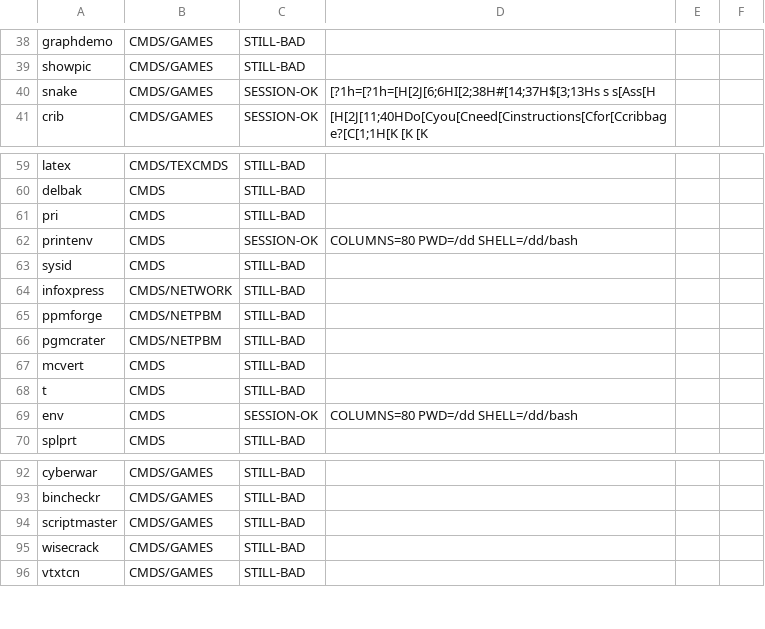
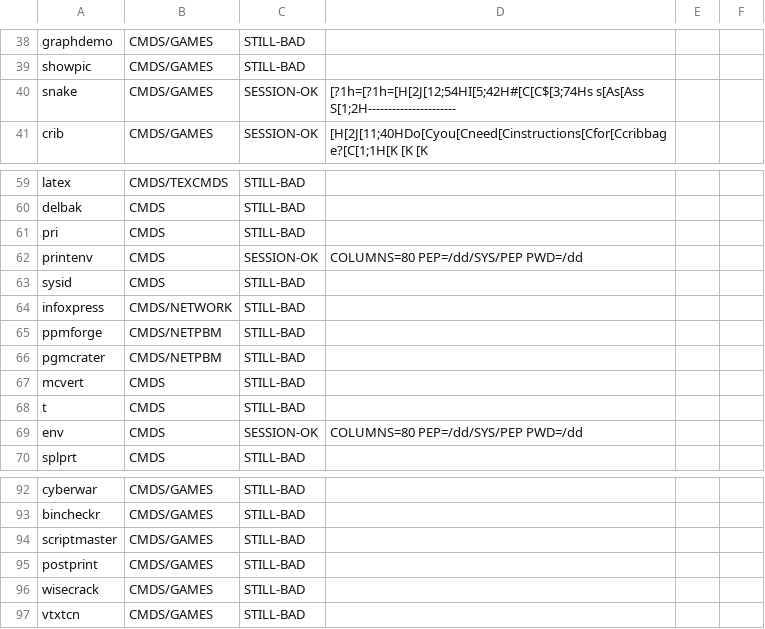
Before and after one commit to peacedudes/osk-freeware, a TSV file: notes/verify-session.tsv, drawn as a sheet; only a part is shown, gaps mark what is left out; the diff names each change by its address in the sheet, - before the commit and + after, or states it on an @@ line.

Commit message:
Docs: the in-session stage, 15 more programs work with a login

```diff
--- a/notes/verify-session.tsv
+++ b/notes/verify-session.tsv
-D40: [?1h=[?1h=[H[2J[6;6HI[2;38H#[14;37H$[3;13Hs s s[Ass[H
+D40: [?1h=[?1h=[H[2J[12;54HI[5;42H#[C[C$[3;74Hs s[As[Ass S[1;2H----------------------
-D62: COLUMNS=80 PWD=/dd SHELL=/dd/bash
+D62: COLUMNS=80 PEP=/dd/SYS/PEP PWD=/dd
-D69: COLUMNS=80 PWD=/dd SHELL=/dd/bash
+D69: COLUMNS=80 PEP=/dd/SYS/PEP PWD=/dd
+row 95: postprint | CMDS/GAMES | STILL-BAD
```
